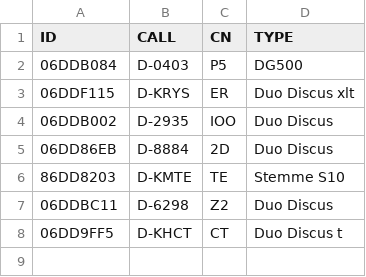
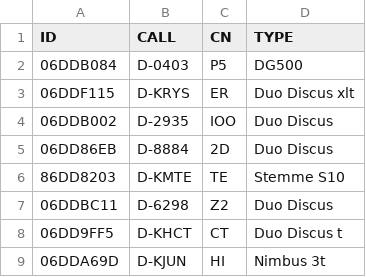
Before and after one commit to ovflbzm/BZM19, a CSV file: bzm/Flieger/aktuell_doppelsitzer.csv, drawn as a sheet; the diff names each change by its address in the sheet, - before the commit and + after, or states it on an @@ line.

Commit message:
Update aktuell_doppelsitzer.csv

```diff
--- a/bzm/Flieger/aktuell_doppelsitzer.csv
+++ b/bzm/Flieger/aktuell_doppelsitzer.csv
+row 9: 06DDA69D | D-KJUN | HI | Nimbus 3t
```
